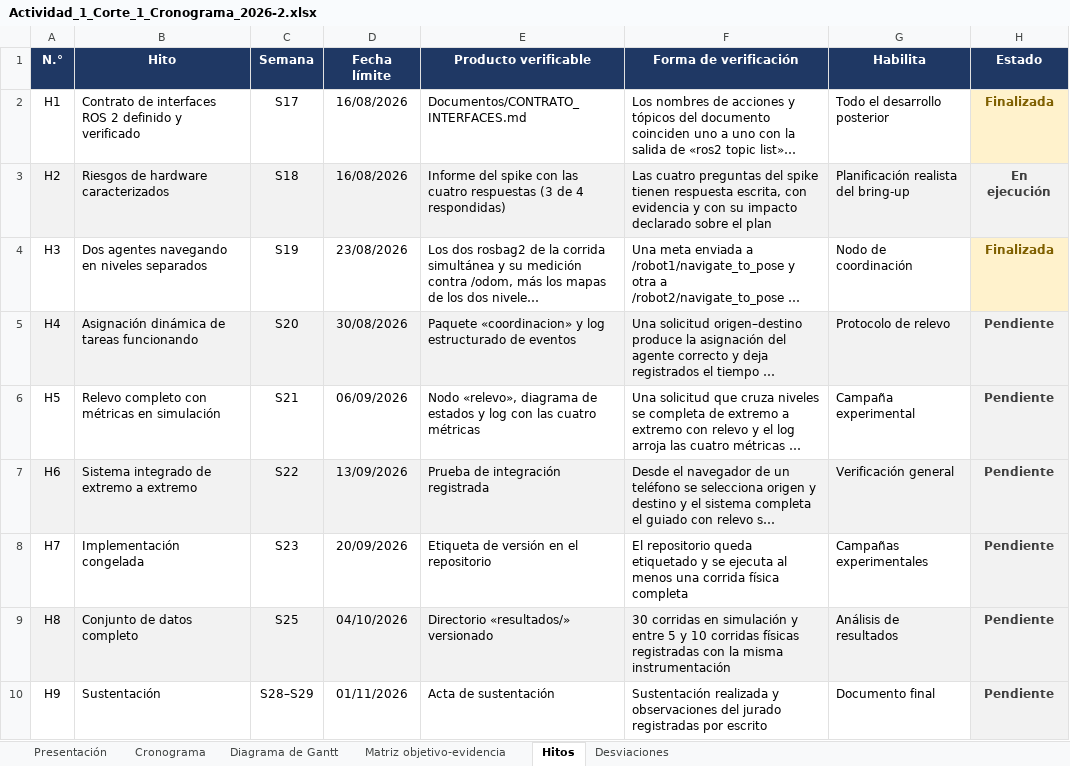
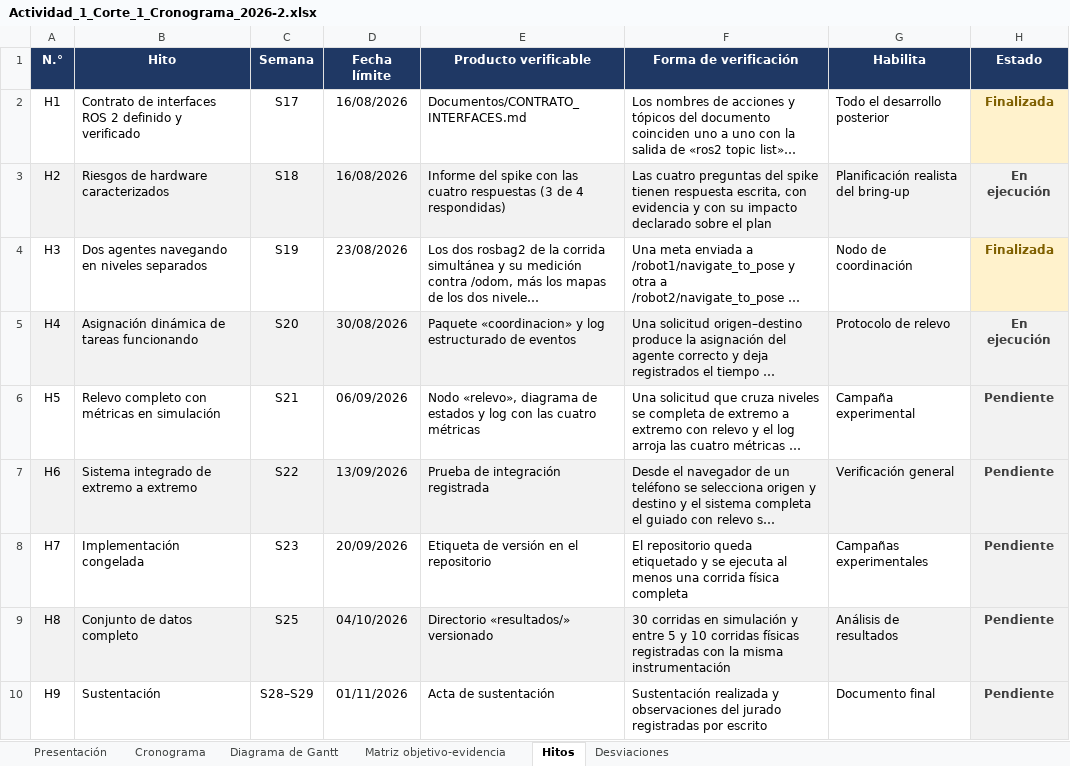
Before and after one commit to shdeza12/Collaborative-Mobile-Robot-System-for-Indoor-Navigation-Assistance-in-Multi-Level-Environments, an Excel workbook: Documentos/Entregables/Actividad_1_Corte_1_Cronograma_2026-2.xlsx, sheet Hitos, drawn as a sheet; long unchanged cells end in …; values as stored, in another font and other column widths than the file's, no borders; the diff names each change by its address in the sheet, - before the commit and + after, or states it on an @@ line.

Commit message:
Corte del jueves 27: el tablero se pone al dia y aparece el bloqueo del relevo
Cuatro artefactos de seguimiento tenian filas caducadas desde hace dias. El
hito 4 -segundo agente + servidor de coordinacion- seguia en "no iniciado"
con el coordinador escrito desde el 24-ago y H3 cerrado el 25; el hito 7
-instrumentacion de metricas- igual, con el registrador funcionando desde
hoy. OE4 sube de 5 % a 25 %: RF-21, RF-22 y RF-25 quedan verificados sobre
misiones reales de condicion A, no declarados.

R3 baja de rojo a amarillo PERO SOLO EN SIMULACION, y conviene leer por que:
lo que se arreglo fue decirle a AMCL la verdad sobre una fuente que solo en
simulacion es exacta al milimetro. La degeneracion del pasillo sigue intacta
y en el carro fisico /odom si es una estimacion. Para el vehiculo real R3
sigue rojo, pendiente de la corrida de >= 20 m.

Lo que aparece nuevo y manda sobre S21: la condicion B -la mision con
relevo, que es el aporte declarado del proyecto- NO SE PUEDE EJECUTAR, y no
por falta de codigo. robot1 corre en ROS_DOMAIN_ID=0 y robot2 en el 2, con
un gzserver cada uno, porque gazebo_ros de Humble aplica a todos los plugins
el namespace del primer modelo cargado. Un nodo de ROS 2 vive en UN dominio,
luego el coordinador ve a uno de los dos y nunca a los dos. El relevo esta
escrito y probado con 992 planes y no tiene por donde ejecutarse. Queda como
septimo prerrequisito del §10 del protocolo. El 24-ago ya estaba anotado que
el aislamiento por dominio "solo aplazaba la colision al punto del proyecto
donde mas caro sale"; el punto es este.

Se anade el balance de S20 dia a dia -planeado contra hecho-, incluida la
tarde entera que se fue en los dos defectos de configuracion. No fue una
desviacion del plan: fue el trabajo que el plan daba por hecho.

El Excel del cronograma se actualiza en sitio: actividades 21 y 22 a
Finalizada, H4 a En ejecucion, fecha de corte al 27-ago, y queda declarada
la desviacion de producto de la actividad 22 -un JSON por mision validado
contra esquema en vez de un CSV de eventos-.

```diff
--- a/Documentos/Entregables/Actividad_1_Corte_1_Cronograma_2026-2.xlsx (sheet Hitos)
+++ b/Documentos/Entregables/Actividad_1_Corte_1_Cronograma_2026-2.xlsx (sheet Hitos)
-H5 (Estado): Pendiente
+H5 (Estado): En ejecución
```
Also changed, not shown: sheet Cronograma, sheet Presentación, sheet Matriz objetivo-evidencia, 4 other files.
